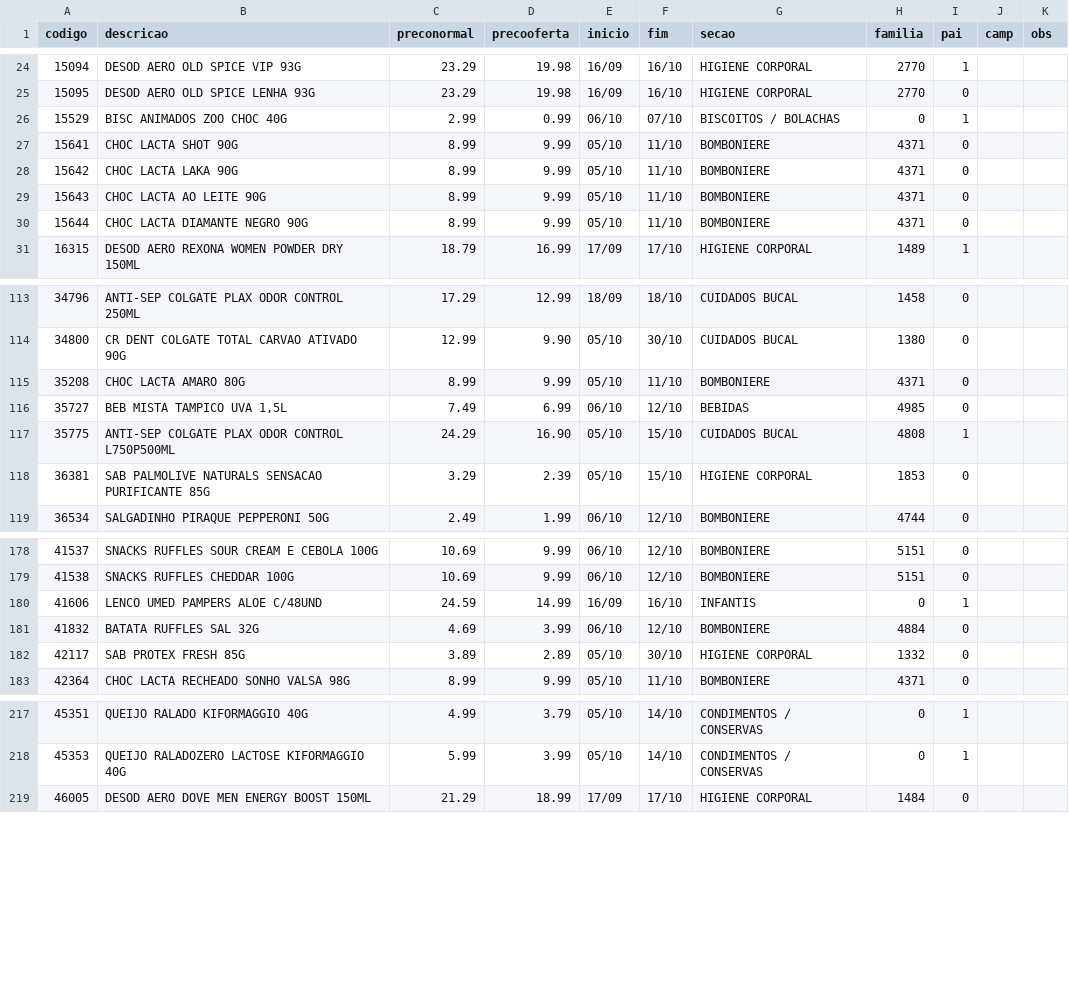
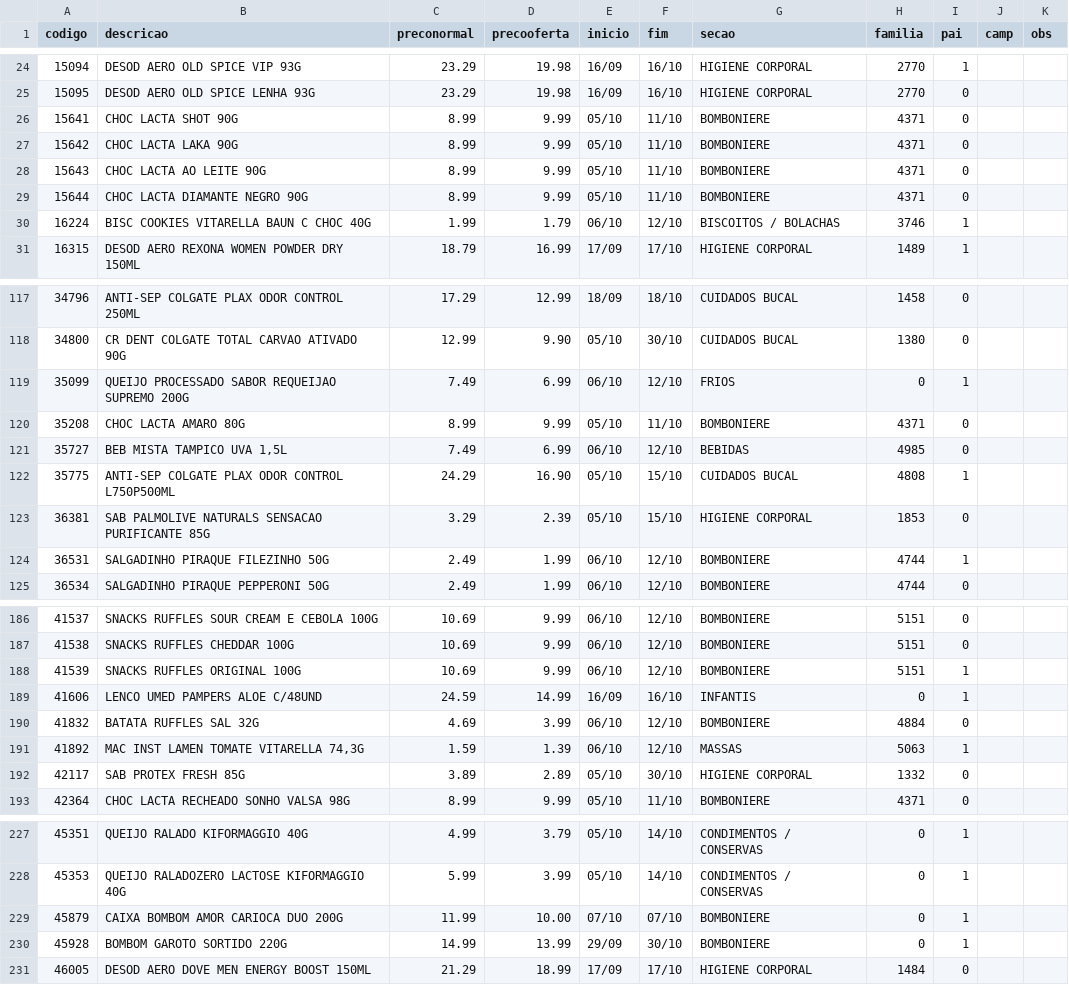
Before and after one commit to luciano504/placas, a CSV file: data/loja1.csv, drawn as a sheet; only a part is shown, gaps mark what is left out; the diff covers the shown part only.

```diff
--- a/data/loja1.csv
+++ b/data/loja1.csv
@@ -25,3 +25,2 @@ codigo,descricao,preconormal,precooferta,inicio,fim,secao,familia,pai,camp,obs
 15095,DESOD AERO OLD SPICE LENHA 93G,23.29,19.98,16/09,16/10,HIGIENE CORPORAL,2770,0,,
-15529,BISC ANIMADOS ZOO CHOC 40G,2.99,0.99,06/10,07/10,BISCOITOS / BOLACHAS,0,1,,
 15641,CHOC LACTA SHOT 90G,8.99,9.99,05/10,11/10,BOMBONIERE,4371,0,,
@@ -30,2 +29,3 @@ codigo,descricao,preconormal,precooferta,inicio,fim,secao,familia,pai,camp,obs
 15644,CHOC LACTA DIAMANTE NEGRO 90G,8.99,9.99,05/10,11/10,BOMBONIERE,4371,0,,
+16224,BISC COOKIES VITARELLA BAUN C CHOC 40G,1.99,1.79,06/10,12/10,BISCOITOS / BOLACHAS,3746,1,,
 16315,DESOD AERO REXONA WOMEN POWDER DRY 150ML,18.79,16.99,17/09,17/10,HIGIENE CORPORAL,1489,1,,
@@ -114,2 +118,3 @@ codigo,descricao,preconormal,precooferta,inicio,fim,secao,familia,pai,camp,obs
 34800,CR DENT COLGATE TOTAL CARVAO ATIVADO 90G,12.99,9.90,05/10,30/10,CUIDADOS BUCAL,1380,0,,
+35099,QUEIJO PROCESSADO SABOR REQUEIJAO SUPREMO 200G,7.49,6.99,06/10,12/10,FRIOS,0,1,,
 35208,CHOC LACTA AMARO 80G,8.99,9.99,05/10,11/10,BOMBONIERE,4371,0,,
@@ -118,2 +123,3 @@ codigo,descricao,preconormal,precooferta,inicio,fim,secao,familia,pai,camp,obs
 36381,SAB PALMOLIVE NATURALS SENSACAO PURIFICANTE 85G,3.29,2.39,05/10,15/10,HIGIENE CORPORAL,1853,0,,
+36531,SALGADINHO PIRAQUE FILEZINHO 50G,2.49,1.99,06/10,12/10,BOMBONIERE,4744,1,,
 36534,SALGADINHO PIRAQUE PEPPERONI 50G,2.49,1.99,06/10,12/10,BOMBONIERE,4744,0,,
@@ -179,4 +187,6 @@ codigo,descricao,preconormal,precooferta,inicio,fim,secao,familia,pai,camp,obs
 41538,SNACKS RUFFLES CHEDDAR 100G,10.69,9.99,06/10,12/10,BOMBONIERE,5151,0,,
+41539,SNACKS RUFFLES ORIGINAL 100G,10.69,9.99,06/10,12/10,BOMBONIERE,5151,1,,
 41606,LENCO UMED PAMPERS ALOE C/48UND,24.59,14.99,16/09,16/10,INFANTIS,0,1,,
 41832,BATATA RUFFLES SAL 32G,4.69,3.99,06/10,12/10,BOMBONIERE,4884,0,,
+41892,"MAC INST LAMEN TOMATE VITARELLA 74,3G",1.59,1.39,06/10,12/10,MASSAS,5063,1,,
 42117,SAB PROTEX FRESH 85G,3.89,2.89,05/10,30/10,HIGIENE CORPORAL,1332,0,,
@@ -218,2 +228,4 @@ codigo,descricao,preconormal,precooferta,inicio,fim,secao,familia,pai,camp,obs
 45353,QUEIJO RALADOZERO LACTOSE KIFORMAGGIO 40G,5.99,3.99,05/10,14/10,CONDIMENTOS / CONSERVAS,0,1,,
+45879,CAIXA BOMBOM AMOR CARIOCA DUO 200G,11.99,10.00,07/10,07/10,BOMBONIERE,0,1,,
+45928,BOMBOM GAROTO SORTIDO 220G,14.99,13.99,29/09,30/10,BOMBONIERE,0,1,,
 46005,DESOD AERO DOVE MEN ENERGY BOOST 150ML,21.29,18.99,17/09,17/10,HIGIENE CORPORAL,1484,0,,
```
Also changed, not shown: 12 added rows and 4 edited cells elsewhere in this file, data/loja2.csv, data/loja3.csv, 4 other files.
